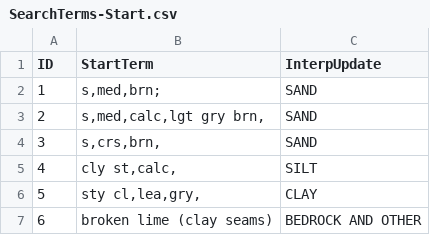
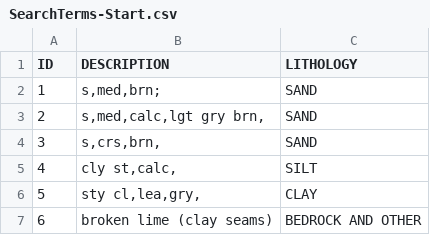
Before and after one commit to RJbalikian/wells4hydrogeology, a CSV file: resources/SearchTerms-Start.csv, drawn as a sheet; only a part is shown.

```diff
--- a/resources/SearchTerms-Start.csv
+++ b/resources/SearchTerms-Start.csv
@@ -1,2 +1,2 @@
-ID,StartTerm,InterpUpdate
+ID,DESCRIPTION,LITHOLOGY
 1,"s,med,brn;",SAND
```
Also changed, not shown: resources/SearchTerms-Specific_2022-11-16_essCols.csv, 5 other files.
